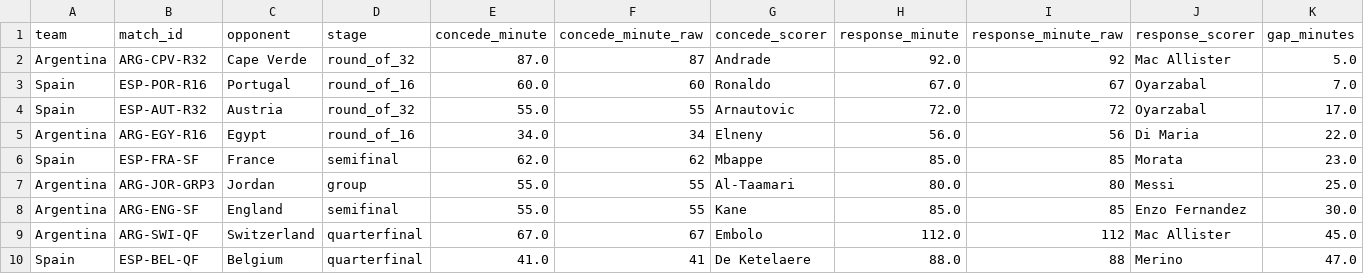
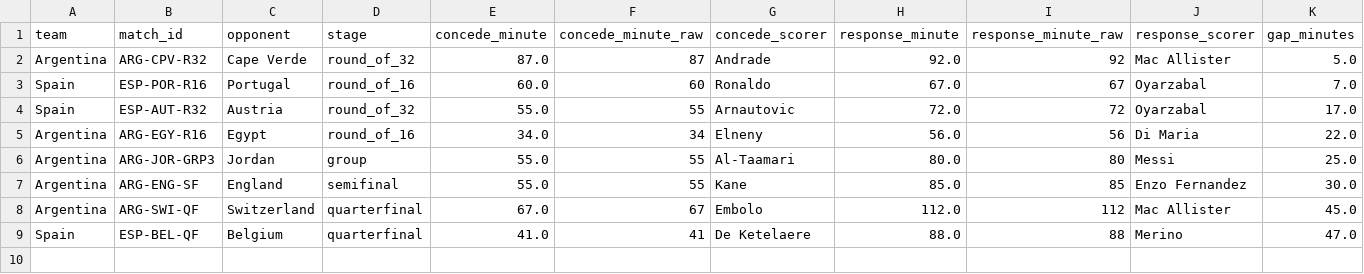
Before and after one commit to saulolinares10/anthropic-alignment-notes, a CSV file: worldcup-momentum/data/response_times.csv, drawn as a sheet; only a part is shown; rows hold the shown columns only; the diff names each change by its address in the sheet, - before the commit and + after, or states it on an @@ line.

```diff
--- a/worldcup-momentum/data/response_times.csv
+++ b/worldcup-momentum/data/response_times.csv
-row 6: Spain | ESP-FRA-SF | France | semifinal | 62.0 | 62 | Mbappe | 85.0 | 85 | Morata | 23.0
```
Also changed, not shown: worldcup-momentum/data/goals_2026_verified.csv, worldcup-momentum/data/matches_2026_verified.csv, 8 other files.
